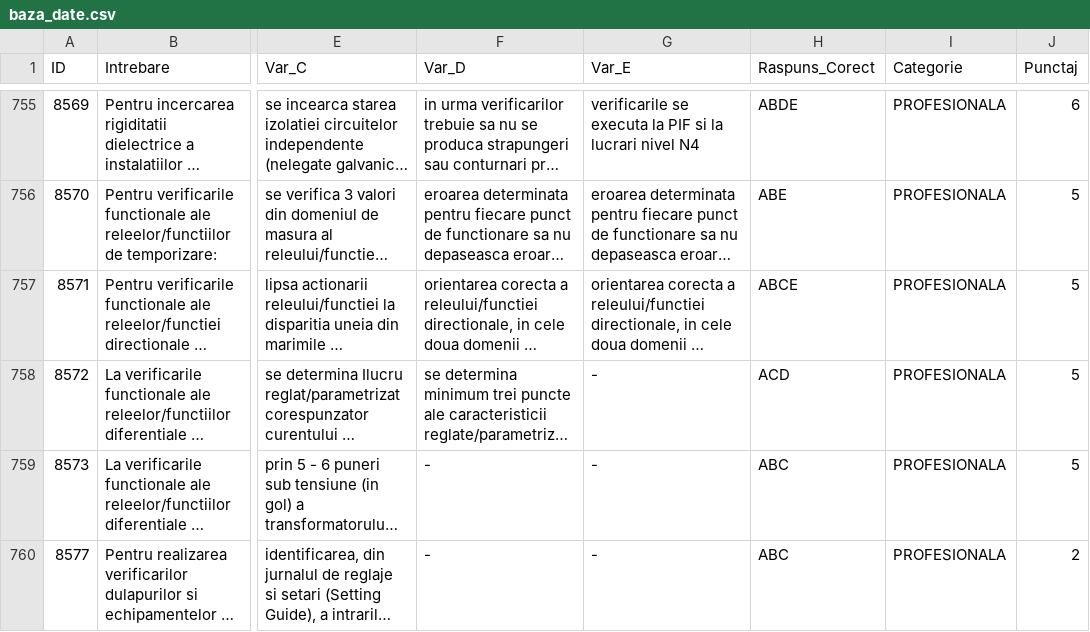
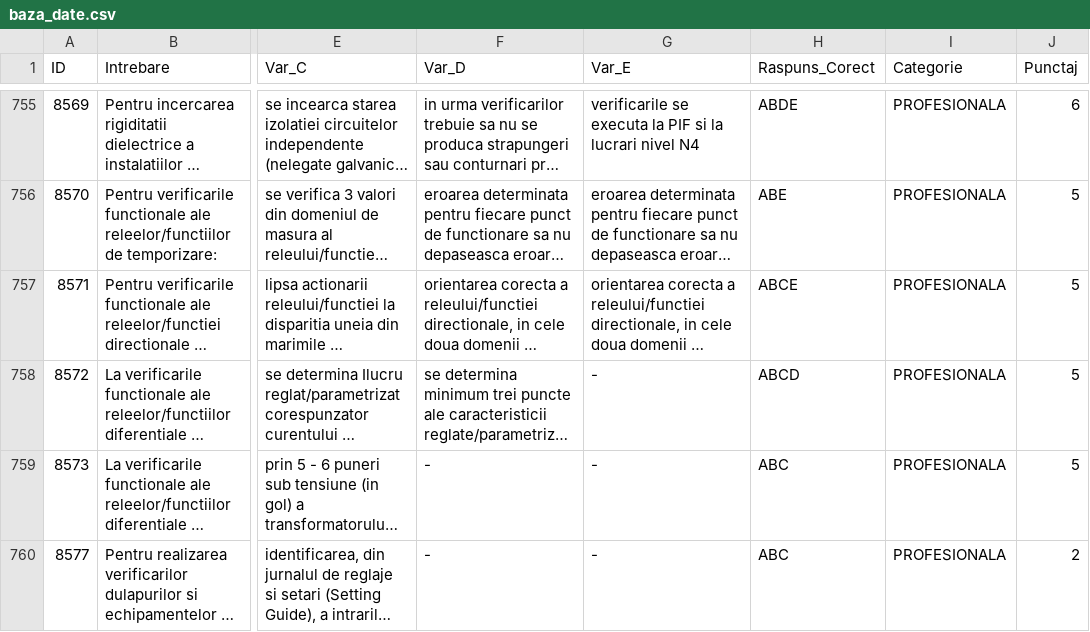
Before and after one commit to andreicristian67/Trofeu-PRAM, a CSV file: baza_date.csv, drawn as a sheet; only a part is shown, gaps mark what is left out; long unchanged cells end in …; the diff covers the shown part only; the diff names each change by its address in the sheet, - before the commit and + after, or states it on an @@ line.

```diff
--- a/baza_date.csv
+++ b/baza_date.csv
-H758 (Raspuns_Corect): ACD
+H758 (Raspuns_Corect): ABCD
```
Also changed, not shown: 88 edited cells elsewhere in this file.
